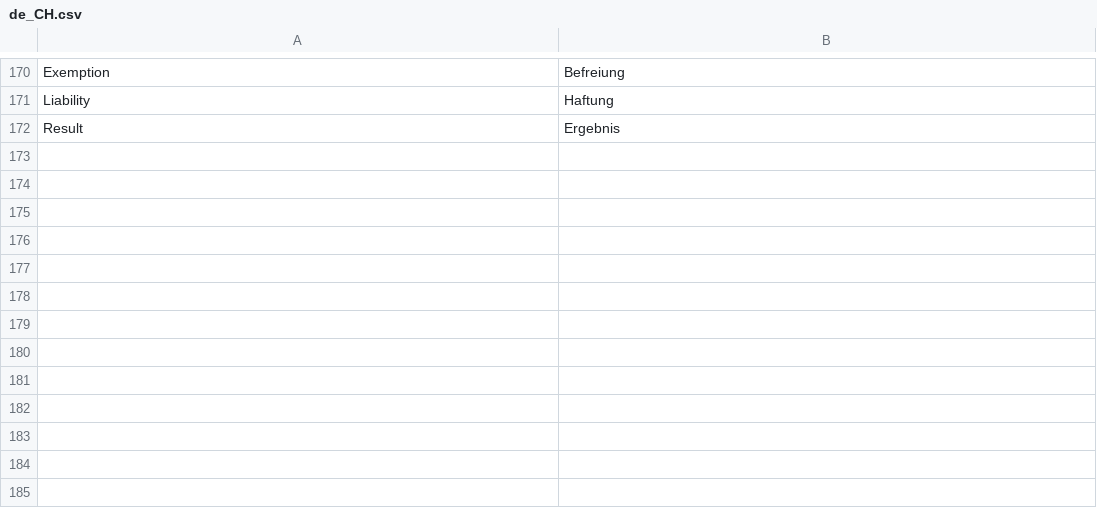
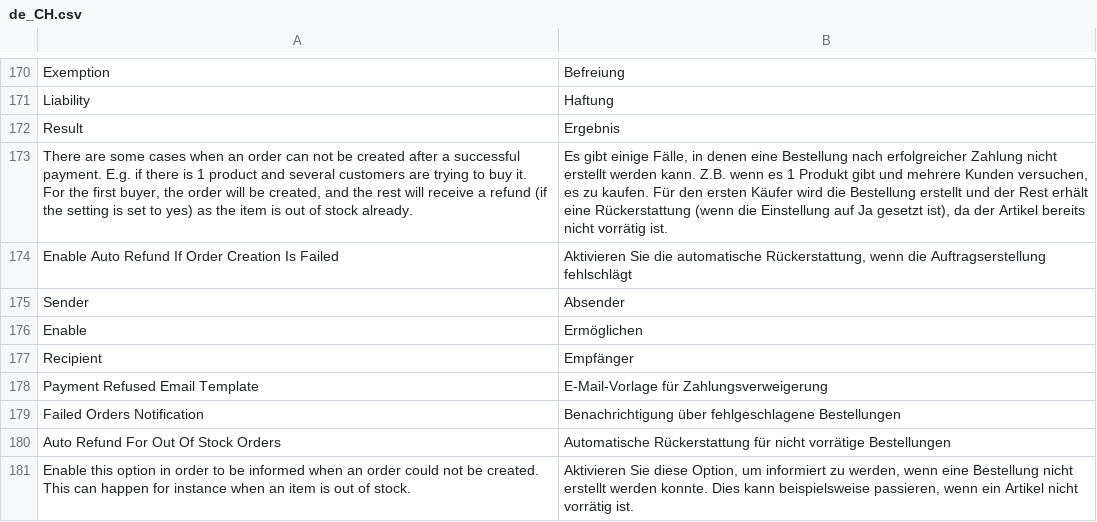
Before and after one commit to wl-online-payments-direct/plugin-magento-core, a CSV file: i18n/de_CH.csv, drawn as a sheet; only a part is shown, gaps mark what is left out; the diff names each change by its address in the sheet, - before the commit and + after, or states it on an @@ line.

```diff
--- a/i18n/de_CH.csv
+++ b/i18n/de_CH.csv
+row 173: There are some cases when an order can not be created after a successful payment. E.g. if there is 1 product and several customers are trying to buy it. For the first buyer, the order will be created, and the rest will receive a refund (if the setting is set to yes) as the item is out of stock already. | Es gibt einige Fälle, in denen eine Bestellung nach erfolgreicher Zahlung nicht erstellt werden kann. Z.B. wenn es 1 Produkt gibt und mehrere Kunden versuchen, es zu kaufen. Für den ersten Käufer wird die Bestellung erstellt und der Rest erhält eine Rückerstattung (wenn die Einstellung auf Ja gesetzt ist), da der Artikel bereits nicht vorrätig ist.
+row 174: Enable Auto Refund If Order Creation Is Failed | Aktivieren Sie die automatische Rückerstattung, wenn die Auftragserstellung fehlschlägt
+row 175: Sender | Absender
+row 176: Enable | Ermöglichen
+row 177: Recipient | Empfänger
+row 178: Payment Refused Email Template | E-Mail-Vorlage für Zahlungsverweigerung
+row 179: Failed Orders Notification | Benachrichtigung über fehlgeschlagene Bestellungen
+row 180: Auto Refund For Out Of Stock Orders | Automatische Rückerstattung für nicht vorrätige Bestellungen
+row 181: Enable this option in order to be informed when an order could not be created. This can happen for instance when an item is out of stock. | Aktivieren Sie diese Option, um informiert zu werden, wenn eine Bestellung nicht erstellt werden konnte. Dies kann beispielsweise passieren, wenn ein Artikel nicht vorrätig ist.
```
Also changed, not shown: i18n/de_AT.csv, i18n/de_DE.csv, 46 other files.
